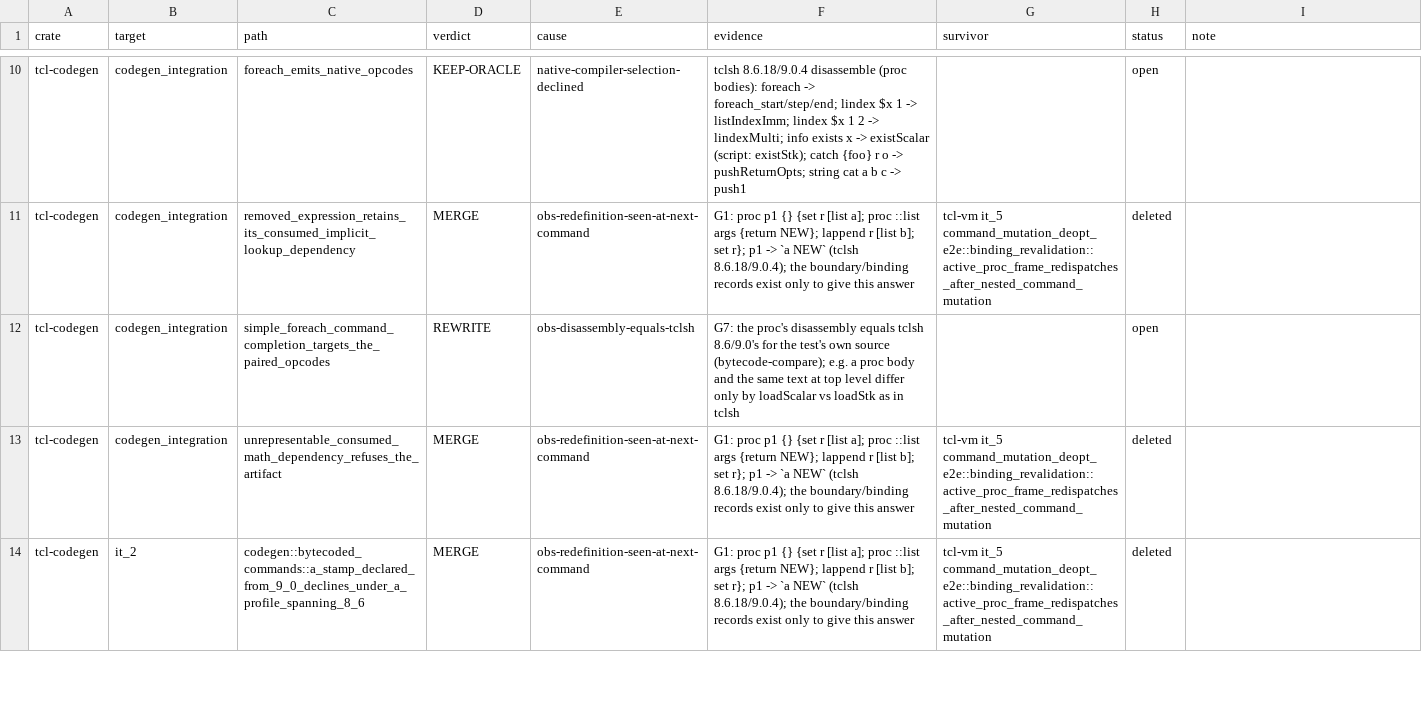
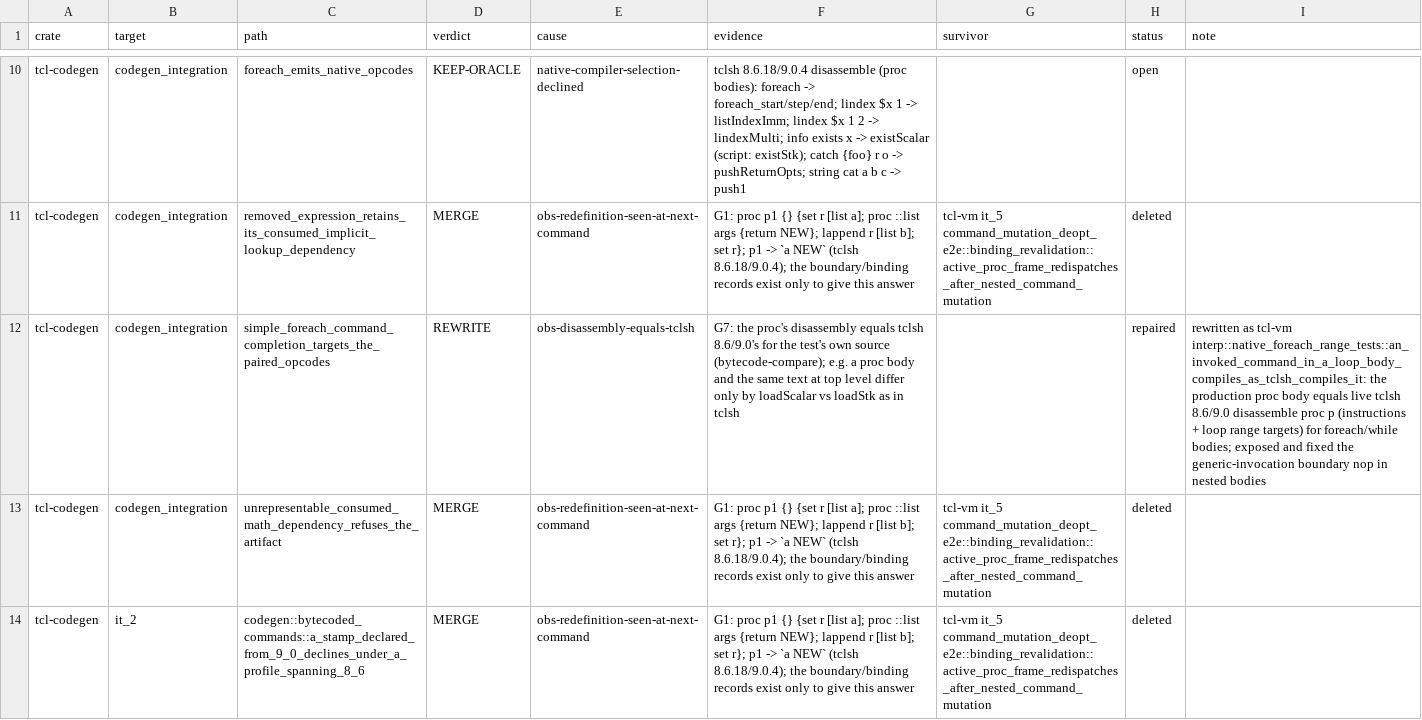
Before and after one commit to bitwisecook/tcl-lsp, a TSV file: docs/work/test-scrub/ledger/execution.tsv, drawn as a sheet; only a part is shown, gaps mark what is left out; the diff names each change by its address in the sheet, - before the commit and + after, or states it on an @@ line.

```diff
--- a/docs/work/test-scrub/ledger/execution.tsv
+++ b/docs/work/test-scrub/ledger/execution.tsv
-H12 (status): open
+H12 (status): repaired
-I12 (note): (empty)
+I12 (note): rewritten as tcl-vm interp::native_foreach_range_tests::an_invoked_command_in_a_loop_body_compiles_as_tclsh_compiles_it: the production proc body equals live tclsh 8.6/9.0 disassemble proc p (instructions + loop range targets) for foreach/while bodies; exposed and fixed the generic-invocation boundary nop in nested bodies
```
Also changed, not shown: 5 other files.
